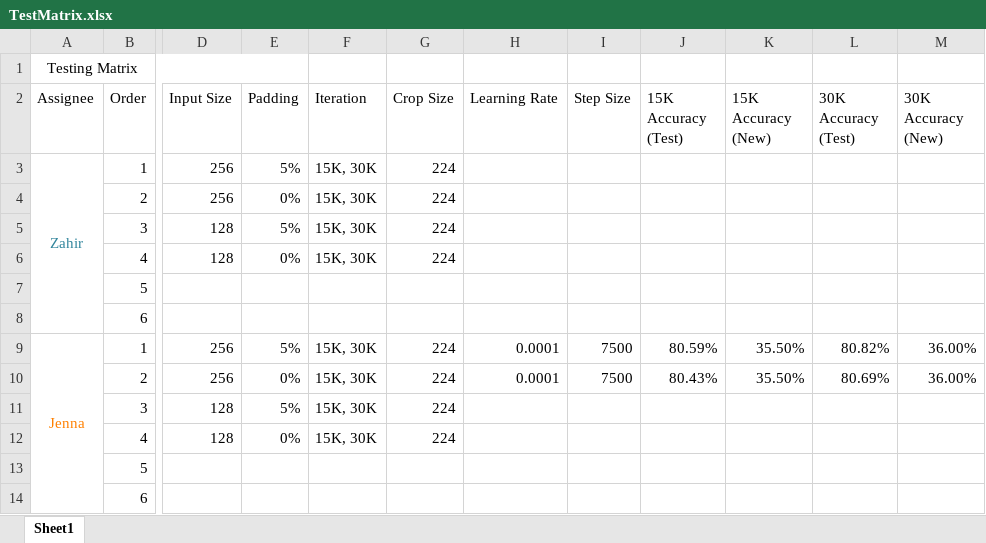
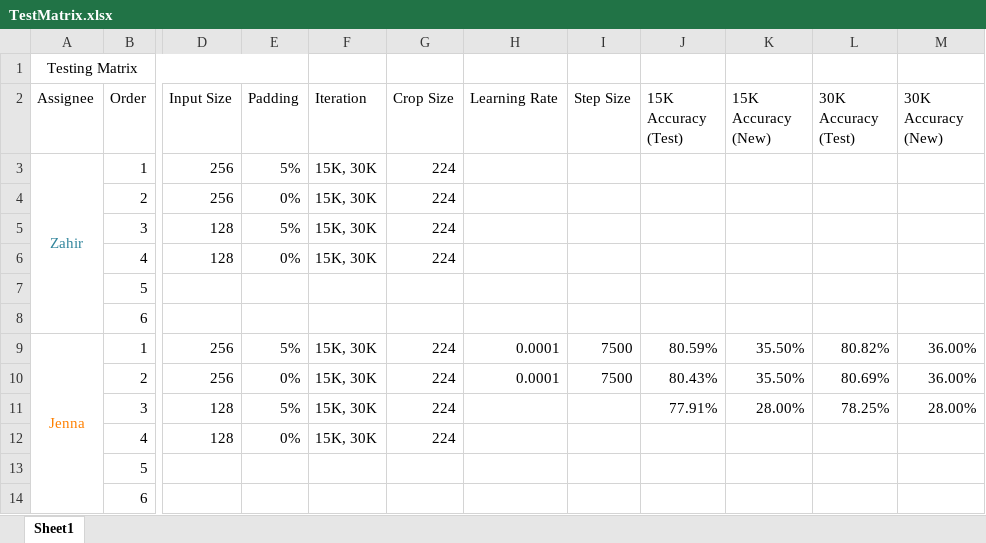
Before and after one commit to xorthat/NameThatCarAgain, an Excel workbook: TestMatrix.xlsx, sheet Sheet1, drawn as a sheet; only a part is shown, gaps mark what is left out; values as stored, in another font and other column widths than the file's, no borders; the diff names each change by its address in the sheet, - before the commit and + after, or states it on an @@ line.

Commit message:
Updated test matrix

```diff
--- a/TestMatrix.xlsx (sheet Sheet1)
+++ b/TestMatrix.xlsx (sheet Sheet1)
-J11 (15K Accuracy (Test)): (empty)
+J11 (15K Accuracy (Test)): 77.91%
-K11 (15K Accuracy (New)): (empty)
+K11 (15K Accuracy (New)): 28.00%
-L11 (30K Accuracy (Test)): (empty)
+L11 (30K Accuracy (Test)): 78.25%
-M11 (30K Accuracy (New)): (empty)
+M11 (30K Accuracy (New)): 28.00%
```
